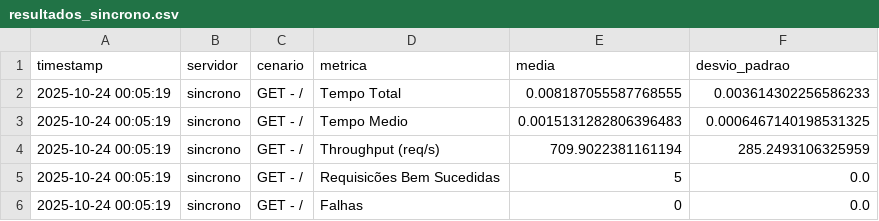
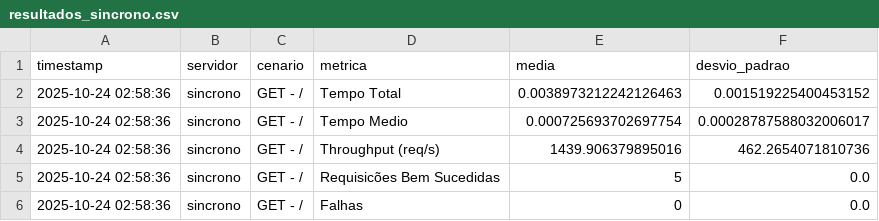
Before and after one commit to rayss4lves/2_avaliacao_redes2, a CSV file: src/cliente/resultados/resultados_sincrono.csv, drawn as a sheet.

```diff
--- a/src/cliente/resultados/resultados_sincrono.csv
+++ b/src/cliente/resultados/resultados_sincrono.csv
@@ -1,6 +1,6 @@
 timestamp,servidor,cenario,metrica,media,desvio_padrao
-2025-10-24 00:05:19,sincrono,GET - /,Tempo Total,0.008187055587768555,0.003614302256586233
-2025-10-24 00:05:19,sincrono,GET - /,Tempo Medio,0.0015131282806396483,0.0006467140198531325
-2025-10-24 00:05:19,sincrono,GET - /,Throughput (req/s),709.9022381161194,285.2493106325959
-2025-10-24 00:05:19,sincrono,GET - /,Requisicões Bem Sucedidas,5,0.0
-2025-10-24 00:05:19,sincrono,GET - /,Falhas,0,0.0
+2025-10-24 02:58:36,sincrono,GET - /,Tempo Total,0.0038973212242126463,0.001519225400453152
+2025-10-24 02:58:36,sincrono,GET - /,Tempo Medio,0.000725693702697754,0.00028787588032006017
+2025-10-24 02:58:36,sincrono,GET - /,Throughput (req/s),1439.906379895016,462.2654071810736
+2025-10-24 02:58:36,sincrono,GET - /,Requisicões Bem Sucedidas,5,0.0
+2025-10-24 02:58:36,sincrono,GET - /,Falhas,0,0.0
```
Also changed, not shown: src/cliente/resultados/assincrono.csv, src/cliente/resultados/resultados_assincrono.csv, 10 other files.
